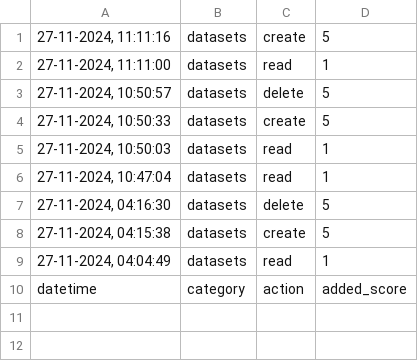
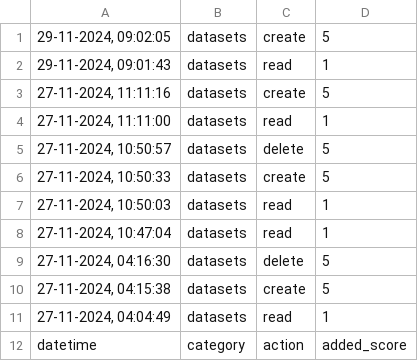
Before and after one commit to MadPollitoB/MainFrames, a CSV file: MainFraming - TheGame/score_files/logscore.csv, drawn as a sheet.

```diff
--- a/MainFraming - TheGame/score_files/logscore.csv
+++ b/MainFraming - TheGame/score_files/logscore.csv
@@ -1 +1,3 @@
+"29-11-2024, 09:02:05",datasets,create,5
+"29-11-2024, 09:01:43",datasets,read,1
 "27-11-2024, 11:11:16",datasets,create,5
```
Also changed, not shown: 2 other files.
